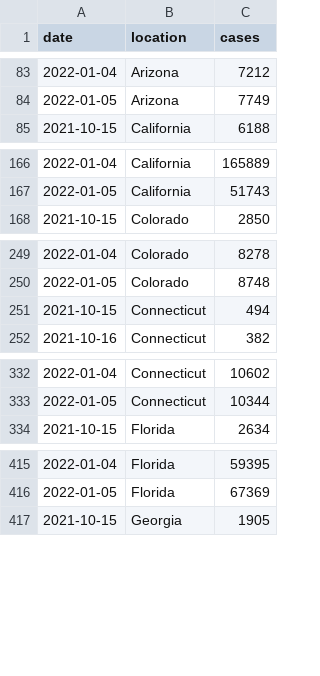
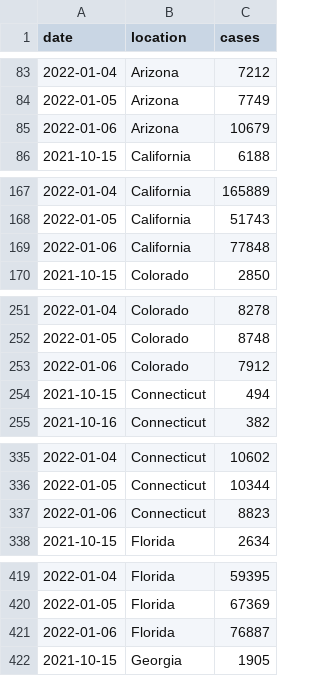
Before and after one commit to blab/rt-from-frequency-dynamics, a TSV file: data/omicron-us/omicron-us_location-case-counts.tsv, drawn as a sheet; only a part is shown, gaps mark what is left out; the diff covers the shown part only; the diff names each change by its address in the sheet, - before the commit and + after, or states it on an @@ line.

```diff
--- a/data/omicron-us/omicron-us_location-case-counts.tsv
+++ b/data/omicron-us/omicron-us_location-case-counts.tsv
+row 85: 2022-01-06 | Arizona | 10679
+row 169: 2022-01-06 | California | 77848
+row 253: 2022-01-06 | Colorado | 7912
+row 337: 2022-01-06 | Connecticut | 8823
+row 421: 2022-01-06 | Florida | 76887
```
Also changed, not shown: 24 added rows elsewhere in this file, data/omicron-us/omicron-us_location-variant-sequence-counts.tsv, 1 other file.
